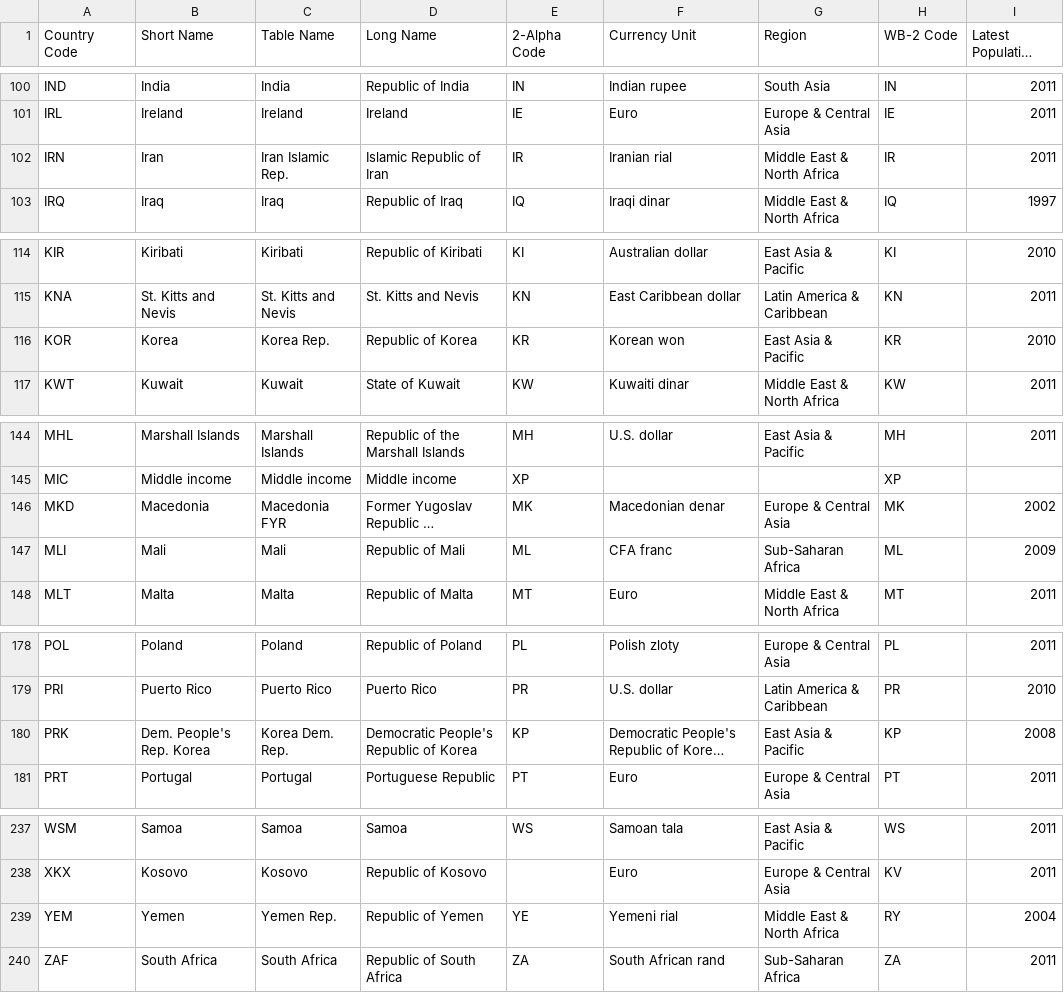
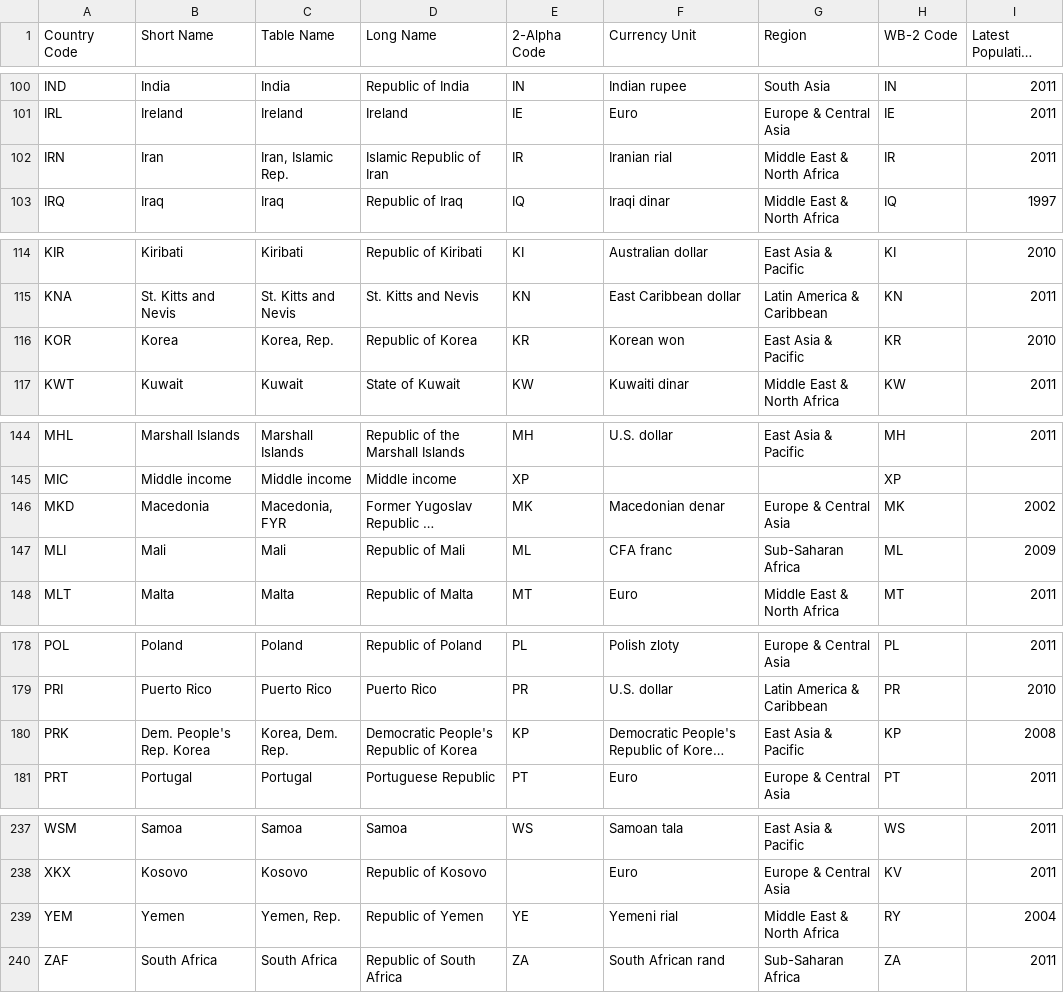
Before and after one commit to bdedward/CSE434-SocketProject-Java-Version, a CSV file: StatsCountry.csv, drawn as a sheet; only a part is shown, gaps mark what is left out; long unchanged cells end in …; the diff covers the shown part only; the diff names each change by its address in the sheet, - before the commit and + after, or states it on an @@ line.

```diff
--- a/StatsCountry.csv
+++ b/StatsCountry.csv
-C102 (Table Name): Iran Islamic Rep.
+C102 (Table Name): Iran, Islamic Rep.
-C116 (Table Name): Korea Rep.
+C116 (Table Name): Korea, Rep.
-C146 (Table Name): Macedonia FYR
+C146 (Table Name): Macedonia, FYR
-C180 (Table Name): Korea Dem. Rep.
+C180 (Table Name): Korea, Dem. Rep.
-C239 (Table Name): Yemen Rep.
+C239 (Table Name): Yemen, Rep.
```
Also changed, not shown: 20 edited cells elsewhere in this file.
